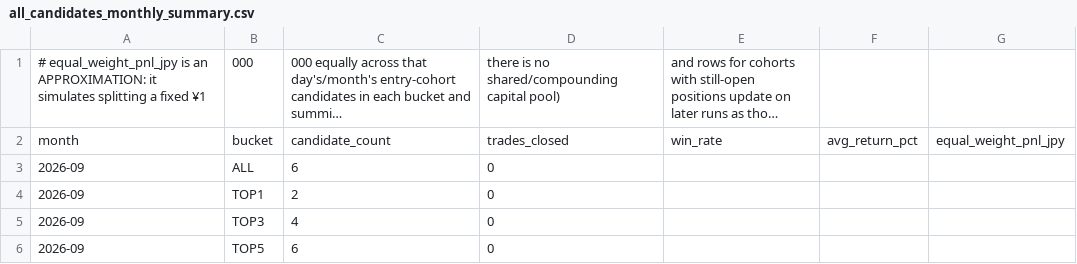
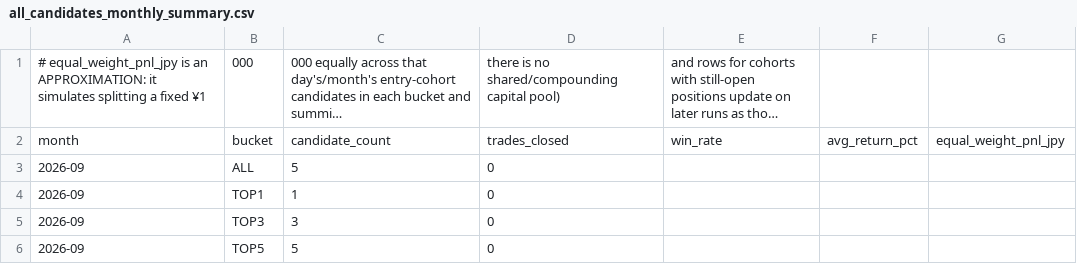
Before and after one commit to aifuu/stock-ai, a CSV file: all_candidates_monthly_summary.csv, drawn as a sheet; long unchanged cells end in ….

```diff
--- a/all_candidates_monthly_summary.csv
+++ b/all_candidates_monthly_summary.csv
@@ -2,5 +2,5 @@
 month,bucket,candidate_count,trades_closed,win_rate,avg_return_pct,equal_weight_pnl_jpy
-2026-09,ALL,6,0,,,
-2026-09,TOP1,2,0,,,
-2026-09,TOP3,4,0,,,
-2026-09,TOP5,6,0,,,
+2026-09,ALL,5,0,,,
+2026-09,TOP1,1,0,,,
+2026-09,TOP3,3,0,,,
+2026-09,TOP5,5,0,,,
```
Also changed, not shown: all_candidates_daily_summary.csv.
